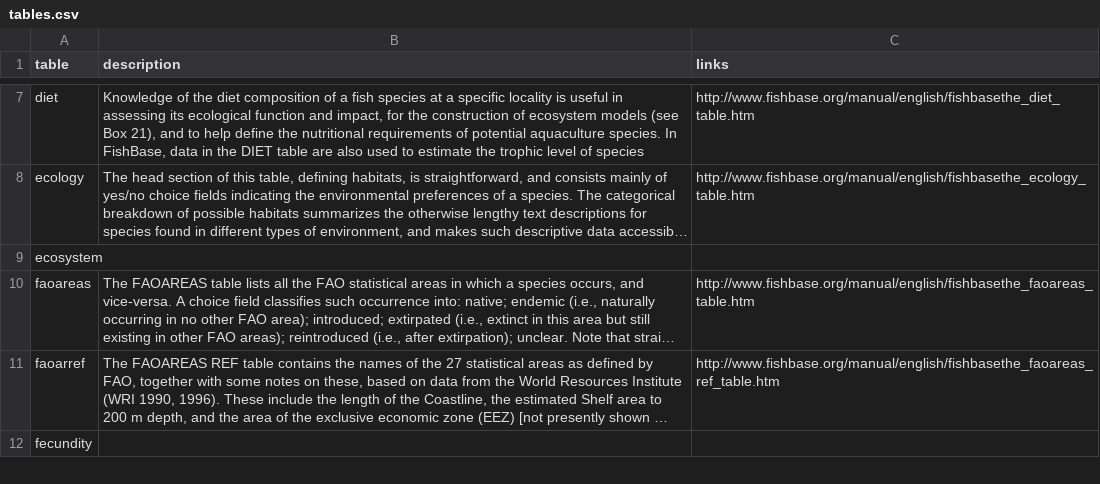
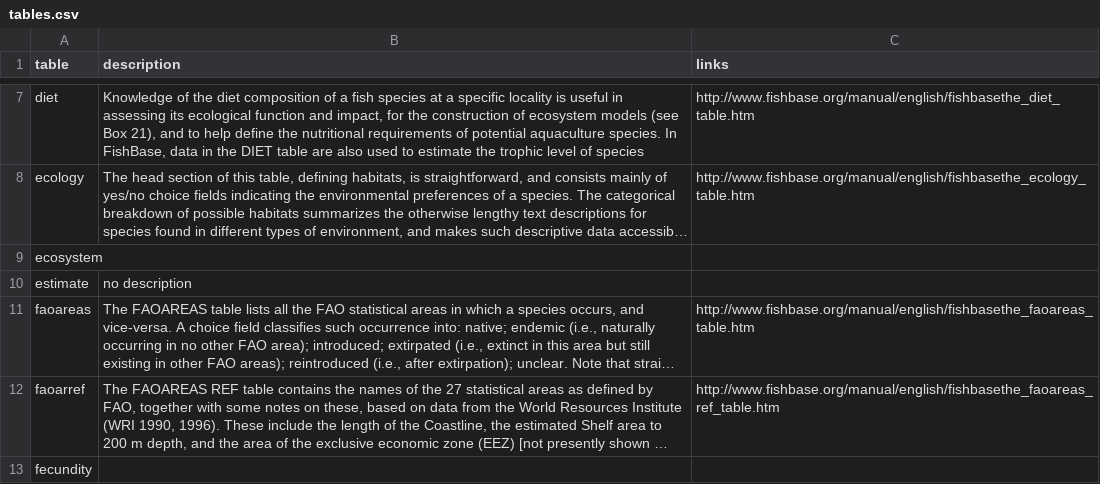
Before and after one commit to ropensci/fishbaseapi, a CSV file: docs/docs-sources/tables.csv, drawn as a sheet; only a part is shown, gaps mark what is left out; long unchanged cells end in …; the diff names each change by its address in the sheet, - before the commit and + after, or states it on an @@ line.

Commit message:
added estimate table entry to tables.csv table, ropensci/rfishbase#63

```diff
--- a/docs/docs-sources/tables.csv
+++ b/docs/docs-sources/tables.csv
+row 10: estimate | no description
```
